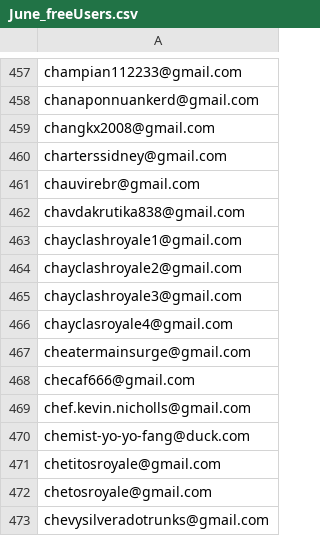
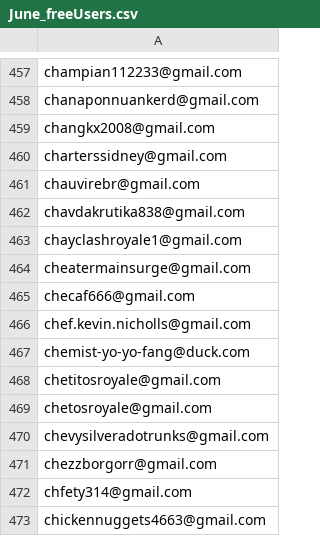
Before and after one commit to lerboi/Auto-Email-Campaign, a CSV file: email/June_freeUsers.csv (was emails/June_freeUsers.csv), drawn as a sheet; only a part is shown, gaps mark what is left out; the shorter side is filled out with more unchanged rows; the diff covers the shown part only; the diff names each change by its address in the sheet, - before the commit and + after, or states it on an @@ line.

```diff
--- a/emails/June_freeUsers.csv
+++ b/email/June_freeUsers.csv
-row 464: chayclashroyale2@gmail.com
-row 465: chayclashroyale3@gmail.com
-row 466: chayclasroyale4@gmail.com
```
Also changed, not shown: 21 removed rows elsewhere in this file, email/April_freeUsers.csv, email/July_freeUsers.csv, 2 other files.
